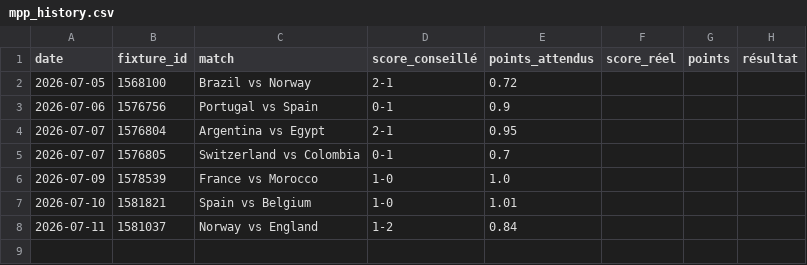
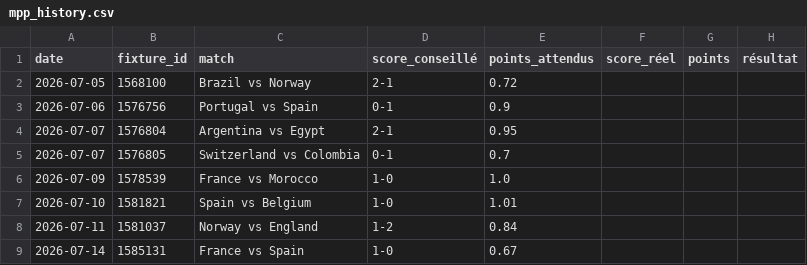
Before and after one commit to aleksabratic/football-agent, a CSV file: mpp_history.csv, drawn as a sheet.

```diff
--- a/mpp_history.csv
+++ b/mpp_history.csv
@@ -8 +8,2 @@ date,fixture_id,match,score_conseillé,points_attendus,score_réel,points,résul
 2026-07-11,1581037,Norway vs England,1-2,0.84,,,
+2026-07-14,1585131,France vs Spain,1-0,0.67,,,
```
